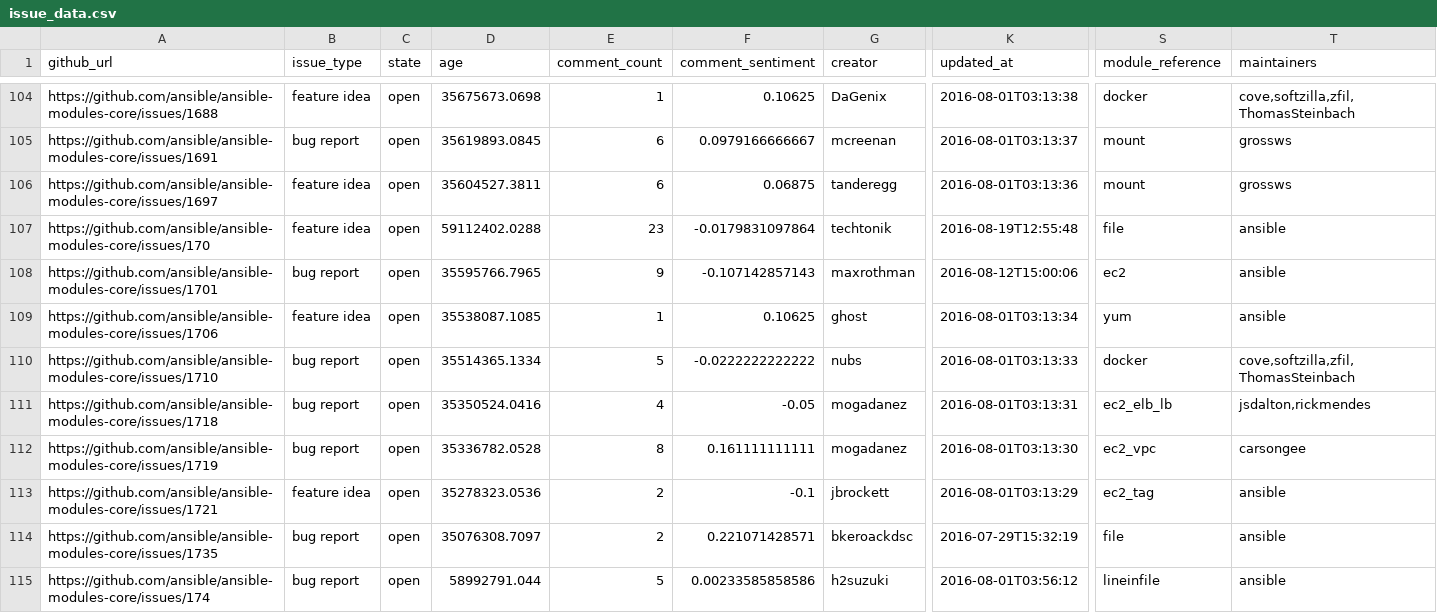
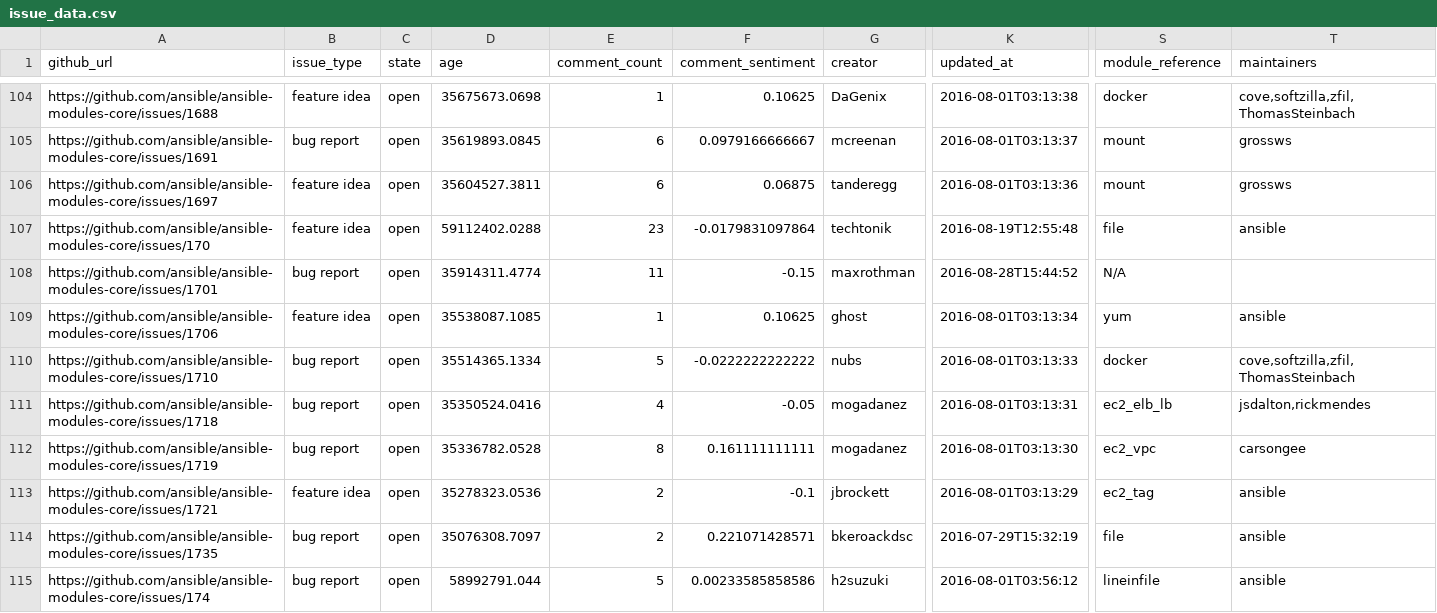
Before and after one commit to jctanner/jctanner.github.io, a CSV file: ansible/open/issue_data.csv, drawn as a sheet; only a part is shown, gaps mark what is left out; the diff covers the shown part only; the diff names each change by its address in the sheet, - before the commit and + after, or states it on an @@ line.

Commit message:
new data

```diff
--- a/ansible/open/issue_data.csv
+++ b/ansible/open/issue_data.csv
-D108 (age): 35595766.7965
+D108 (age): 35914311.4774
-E108 (comment_count): 9
+E108 (comment_count): 11
-F108 (comment_sentiment): -0.107142857143
+F108 (comment_sentiment): -0.15
-K108 (updated_at): 2016-08-12T15:00:06
+K108 (updated_at): 2016-08-28T15:44:52
-S108 (module_reference): ec2
+S108 (module_reference): N/A
-T108 (maintainers): ansible
+T108 (maintainers): (empty)
```
Also changed, not shown: 31 edited cells elsewhere in this file, ansible/stats/repostats.csv, 4 other files.
